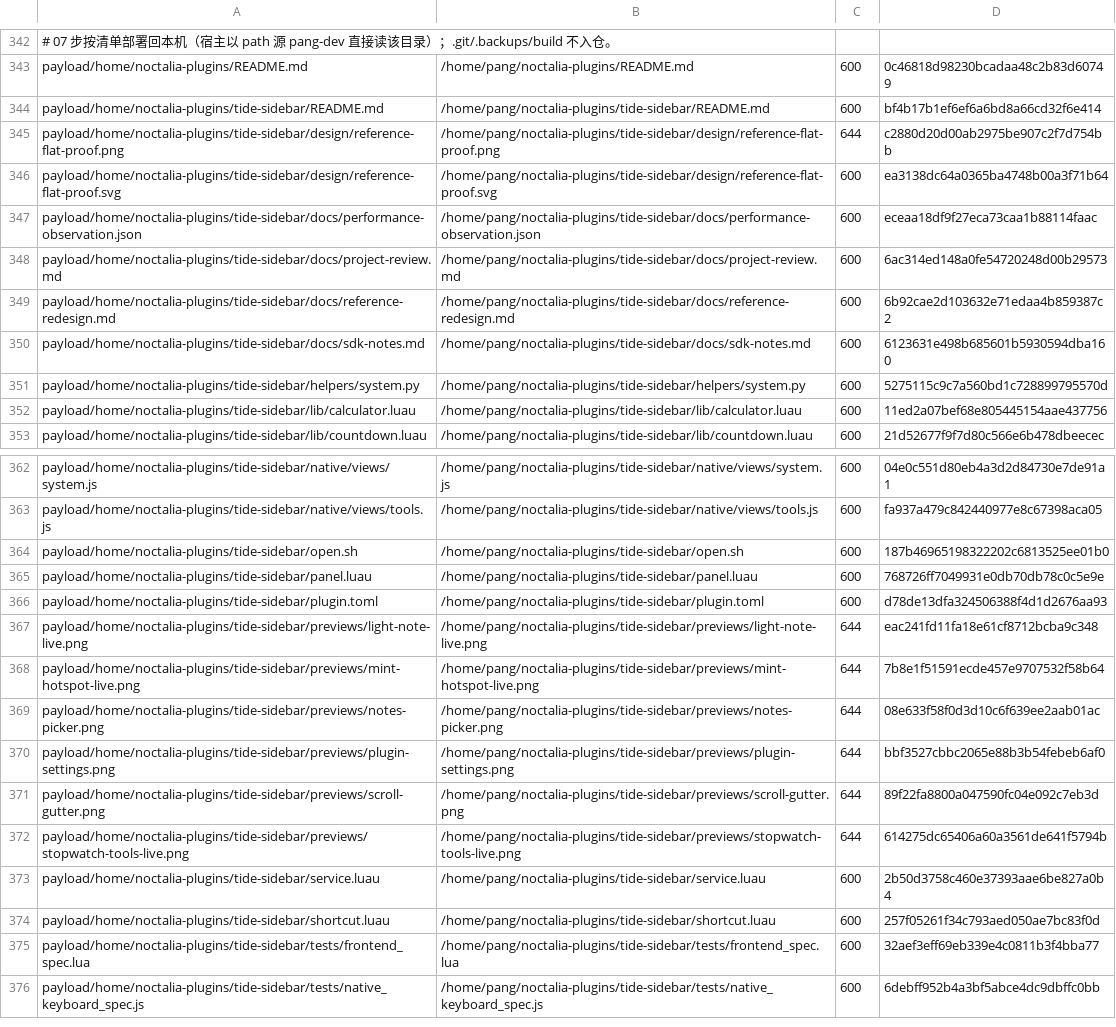
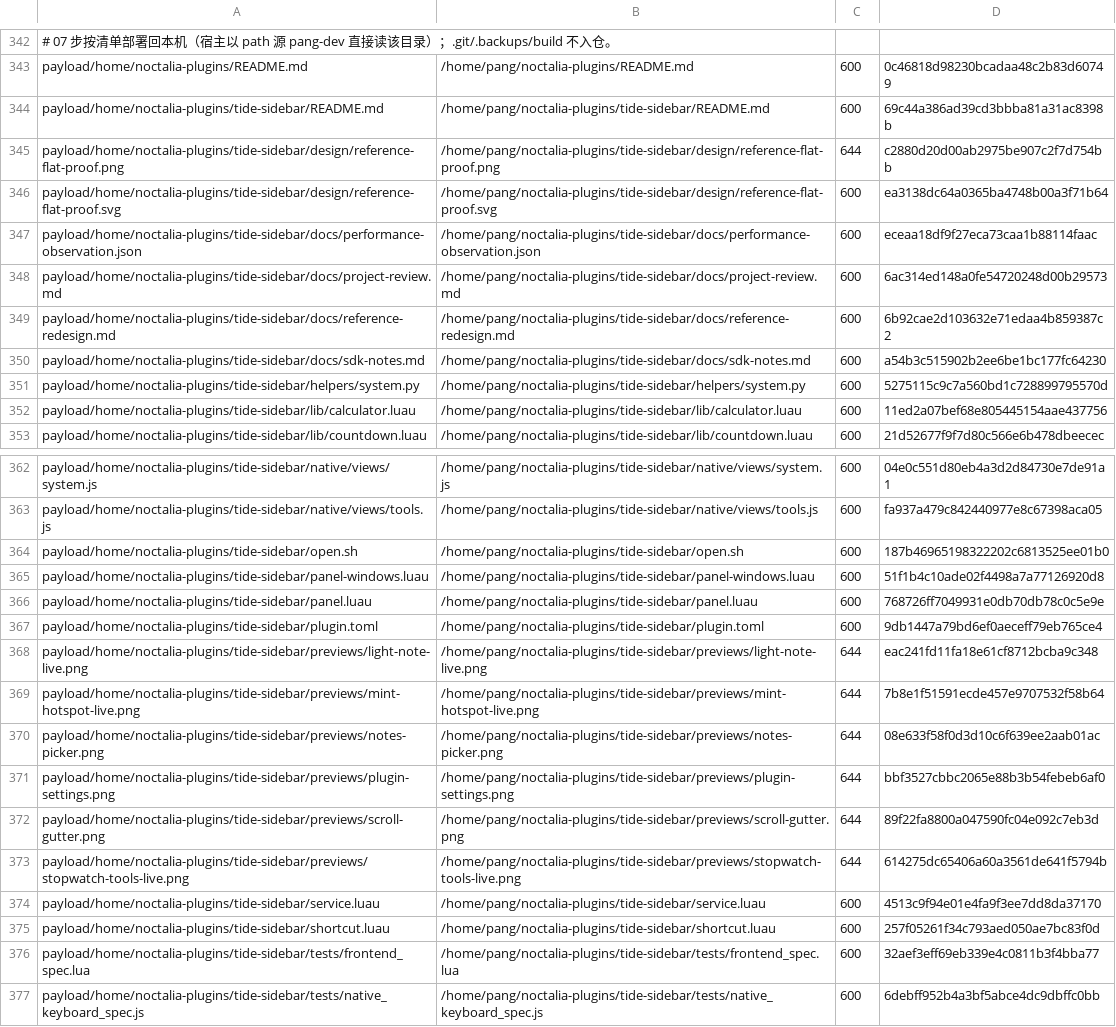
Before and after one commit to tjz123psh/arch-noctalia, a TSV file: manifests/files.tsv, drawn as a sheet; only a part is shown, gaps mark what is left out; addresses are those after the commit; the diff names each change by its address in the sheet, - before the commit and + after, or states it on an @@ line.

Commit message:
feat(tide-sidebar): 5.4 新能力——OSD 反馈 + 声明式「窗口」页原型
- plugin.toml：plugin_api 32 → 42、版本 2.2.0 → 2.3.0（需要 Noctalia 5.4+）；
  新增 [[panel]] windows-proto（height="content" + max_height=560）。
- service.luau：倒计时结束、热点开/关成功后各弹一条系统 OSD（noctalia.osd.show，
  先做能力检测，旧版本静默跳过）；通知历史仍走 noctalia.notify。
- 新增 panel-windows.luau：[[panel]] + ui.* 复刻「窗口」页（列表、焦点标记、点击切换、
  行尾 × 关闭、刷新、Esc），数据仍走 helpers/system.py（同一套 niri IPC）。
- README / docs/sdk-notes 补 5.4 增补；顺手修掉一条指向已删缓存目录的文档链接
  （插件测试会因它 fail）。
- 安装器侧：files.tsv 加 panel-windows.luau（416 行）、md5 与规模锁同步、DETAILS 记一笔。

验证：插件 python tests/run_all.py 全过（含 `noctalia plugins lint` 0 errors/0 warnings）；
安装器 selfcheck all checks passed + tests/run-all.sh ALL TESTS PASSED；
真机上面板渲染为 420×216（截图 diff 量得），`noctalia.osd.show` 从插件运行时调用返回
true，OSD 弹窗 252×46 出现在顶部中央（与系统 OSD 同槽位）。

```diff
--- a/manifests/files.tsv
+++ b/manifests/files.tsv
-D344: bf4b17b1ef6ef6a6bd8a66cd32f6e414
+D344: 69c44a386ad39cd3bbba81a31ac8398b
-D350: 6123631e498b685601b5930594dba160
+D350: a54b3c515902b2ee6be1bc177fc64230
+row 365: payload/home/noctalia-plugins/tide-sidebar/panel-windows.luau | /home/pang/noctalia-plugins/tide-sidebar/panel-windows.luau | 600 | 51f1b4c10ade02f4498a7a77126920d8
-D367: d78de13dfa324506388f4d1d2676aa93
+D367: 9db1447a79bd6ef0aeceff79eb765ce4
-D374: 2b50d3758c460e37393aae6be827a0b4
+D374: 4513c9f94e01e4fa9f3ee7dd8da37170
```
Also changed, not shown: 7 other files.
